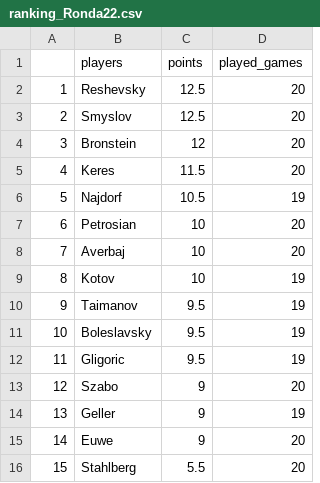
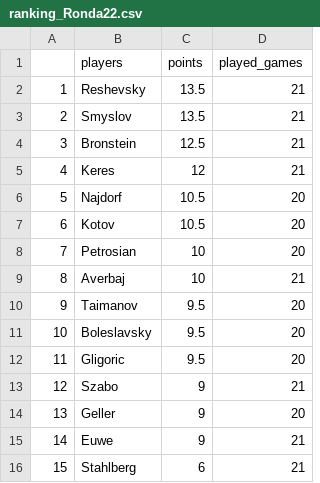
Before and after one commit to VSablin/Zurich1953, a CSV file: data-output/ranking_Ronda22.csv, drawn as a sheet.

```diff
--- a/data-output/ranking_Ronda22.csv
+++ b/data-output/ranking_Ronda22.csv
@@ -1,16 +1,16 @@
 "","players","points","played_games"
-"1","Reshevsky",12.5,20
-"2","Smyslov",12.5,20
-"3","Bronstein",12,20
-"4","Keres",11.5,20
-"5","Najdorf",10.5,19
-"6","Petrosian",10,20
-"7","Averbaj",10,20
-"8","Kotov",10,19
-"9","Taimanov",9.5,19
-"10","Boleslavsky",9.5,19
-"11","Gligoric",9.5,19
-"12","Szabo",9,20
-"13","Geller",9,19
-"14","Euwe",9,20
-"15","Stahlberg",5.5,20
+"1","Reshevsky",13.5,21
+"2","Smyslov",13.5,21
+"3","Bronstein",12.5,21
+"4","Keres",12,21
+"5","Najdorf",10.5,20
+"6","Kotov",10.5,20
+"7","Petrosian",10,20
+"8","Averbaj",10,21
+"9","Taimanov",9.5,20
+"10","Boleslavsky",9.5,20
+"11","Gligoric",9.5,20
+"12","Szabo",9,21
+"13","Geller",9,20
+"14","Euwe",9,21
+"15","Stahlberg",6,21
```
Also changed, not shown: data-output/played_games.csv, data-output/ranking.csv.
